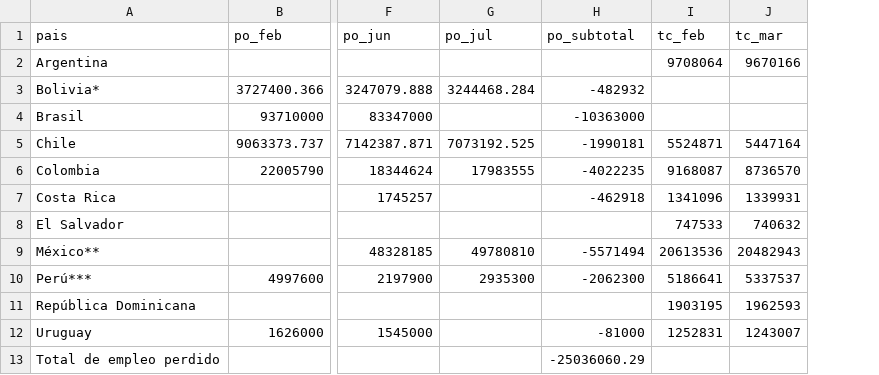
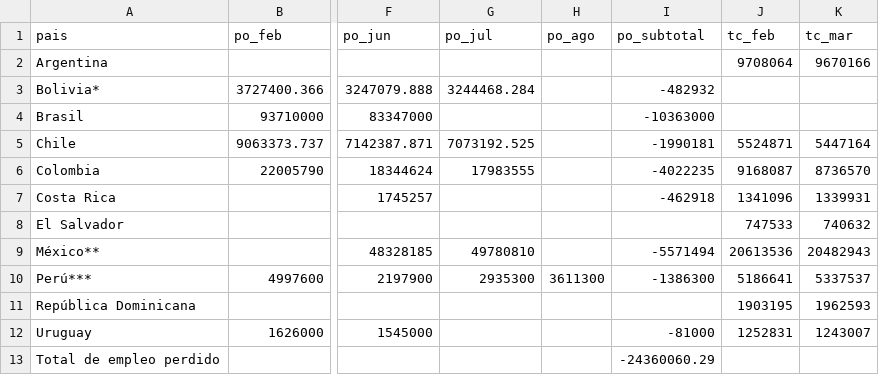
Before and after one commit to paoovela/BID, a CSV file: empleo_perdido.csv, drawn as a sheet; only a part is shown, gaps mark what is left out; addresses are those after the commit; the diff names each change by its address in the sheet, - before the commit and + after, or states it on an @@ line.

Commit message:
Add files via upload

```diff
--- a/empleo_perdido.csv
+++ b/empleo_perdido.csv
+column H (po_ago), row 10: 3611300
-I10 (po_subtotal): -2062300
+I10 (po_subtotal): -1386300
-I13 (po_subtotal): -25036060.29
+I13 (po_subtotal): -24360060.29
```
